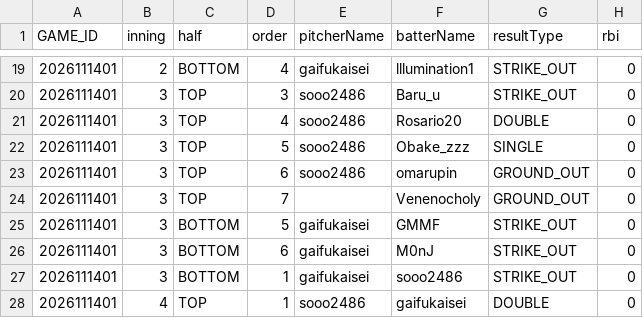
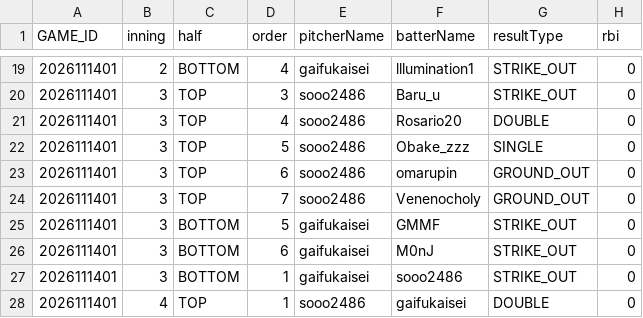
Before and after one commit to sota2486/BaseballStats, a CSV file: 2026111401.csv, drawn as a sheet; only a part is shown, gaps mark what is left out; the diff names each change by its address in the sheet, - before the commit and + after, or states it on an @@ line.

```diff
--- a/2026111401.csv
+++ b/2026111401.csv
-E24 (pitcherName): (empty)
+E24 (pitcherName): sooo2486
```
Also changed, not shown: 2026111402.csv, game.csv.
